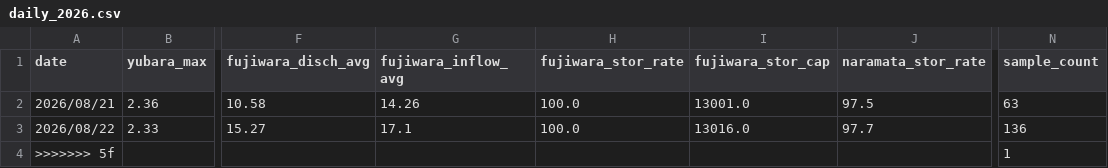
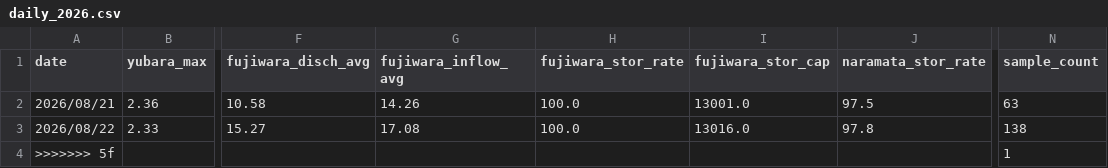
Before and after one commit to tetsucanyons-cell/tone-river-water, a CSV file: data/history/daily_2026.csv, drawn as a sheet; only a part is shown, gaps mark what is left out; the diff names each change by its address in the sheet, - before the commit and + after, or states it on an @@ line.

```diff
--- a/data/history/daily_2026.csv
+++ b/data/history/daily_2026.csv
-G3 (fujiwara_inflow_avg): 17.1
+G3 (fujiwara_inflow_avg): 17.08
-J3 (naramata_stor_rate): 97.7
+J3 (naramata_stor_rate): 97.8
-N3 (sample_count): 136
+N3 (sample_count): 138
```
Also changed, not shown: data/history/2026-08.csv, public/data/history/2026-08.csv, 5 other files.
